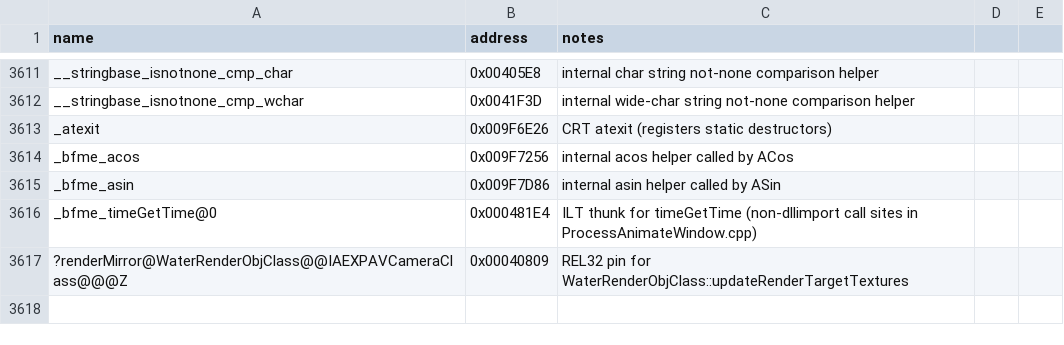
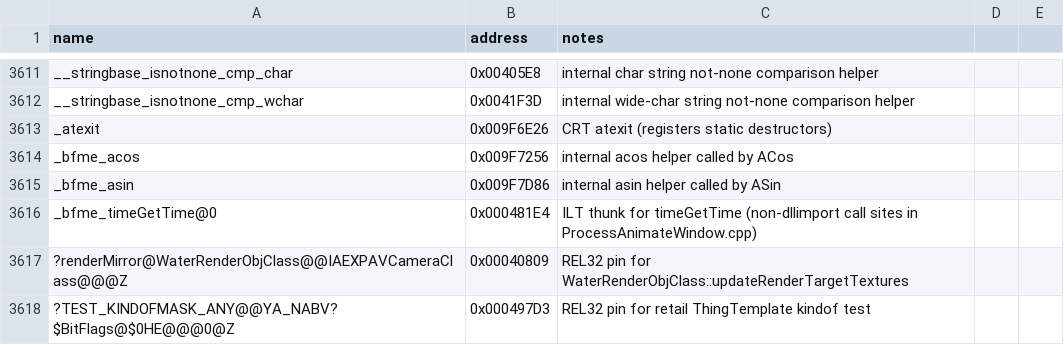
Before and after one commit to Doble-K/Open-BFME-1, a CSV file: reverse/symbols.csv, drawn as a sheet; only a part is shown, gaps mark what is left out; the diff names each change by its address in the sheet, - before the commit and + after, or states it on an @@ line.

Commit message:
Luna Open-BFME5 convert thing any kind

```diff
--- a/reverse/symbols.csv
+++ b/reverse/symbols.csv
+row 3618: ?TEST_KINDOFMASK_ANY@@YA_NABV?$BitFlags@$0HE@@@0@Z | 0x000497D3 | REL32 pin for retail ThingTemplate kindof test
```
Also changed, not shown: 3 other files.
